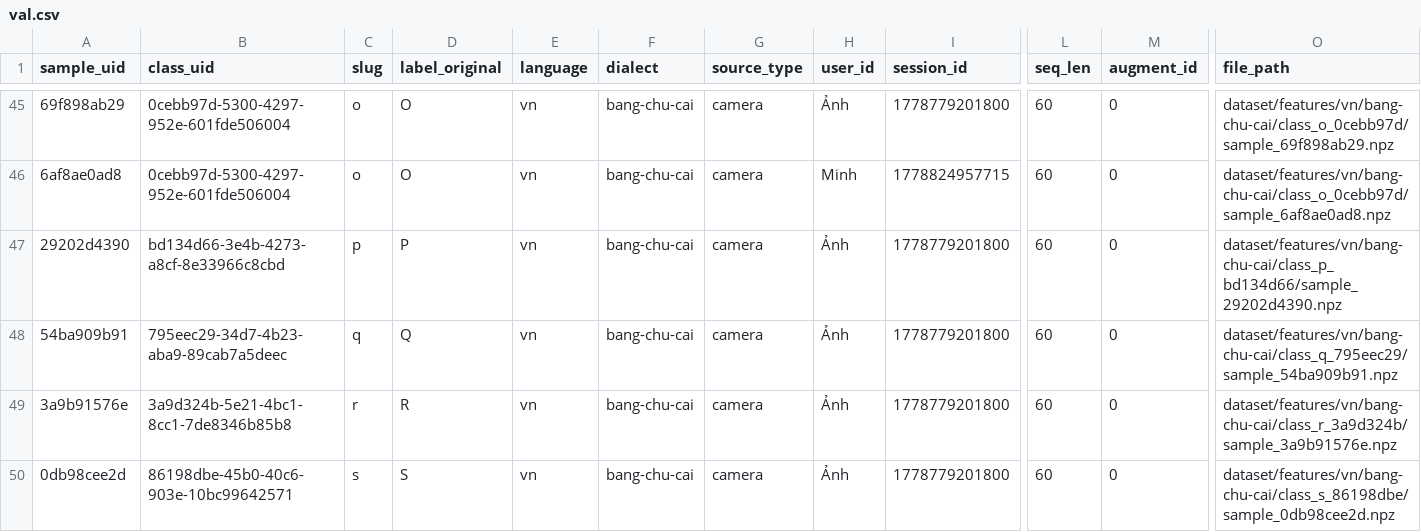
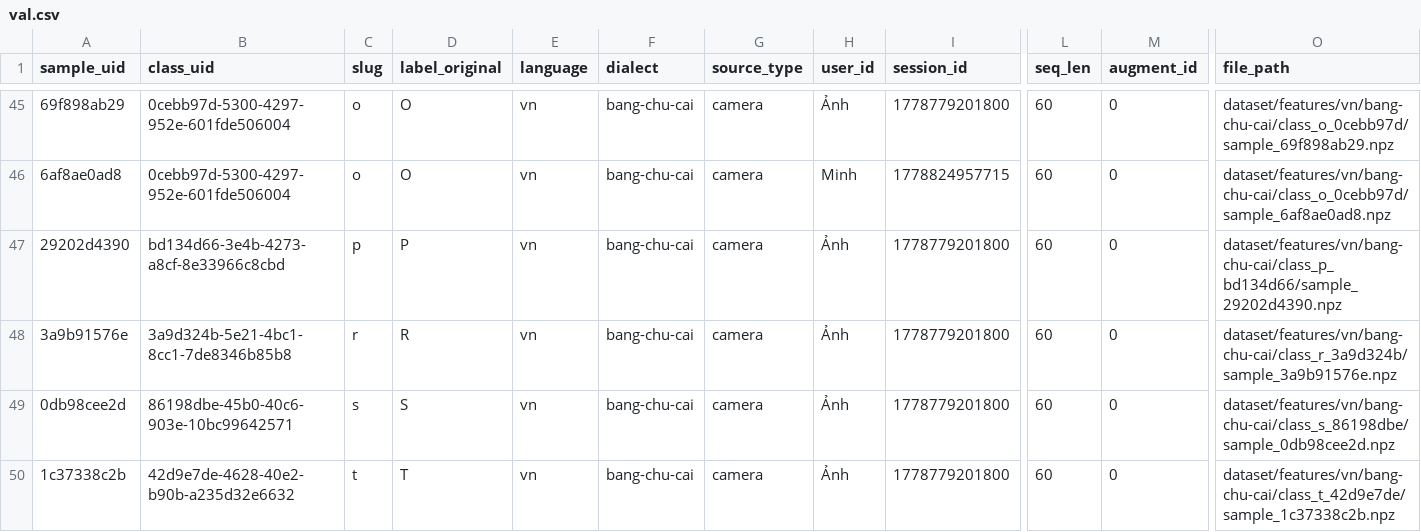
Before and after one commit to VOYA-SignBridge/VOYA-Collector, a CSV file: processed/splits/val.csv, drawn as a sheet; only a part is shown, gaps mark what is left out; the shorter side is filled out with more unchanged rows; rows hold the shown columns only; the diff names each change by its address in the sheet, - before the commit and + after, or states it on an @@ line.

```diff
--- a/processed/splits/val.csv
+++ b/processed/splits/val.csv
-row 48: 54ba909b91 | 795eec29-34d7-4b23-aba9-89cab7a5deec | q | Q | vn | bang-chu-cai | camera | Ảnh | 1778779201800 | 60 | 0 | dataset/features/vn/bang-chu-cai/class_q_795eec29/sample_54ba909b91.npz
```
Also changed, not shown: processed/splits/train.csv, 23 other files.
